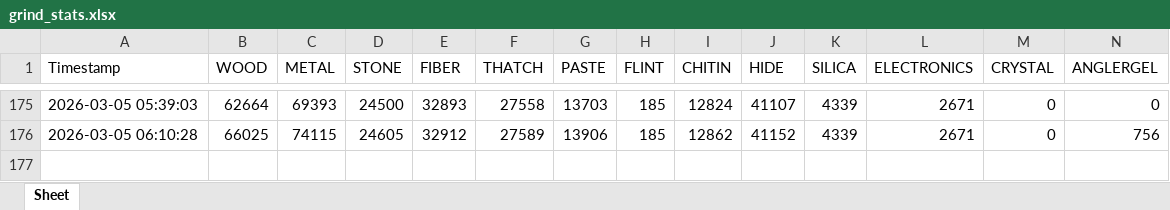
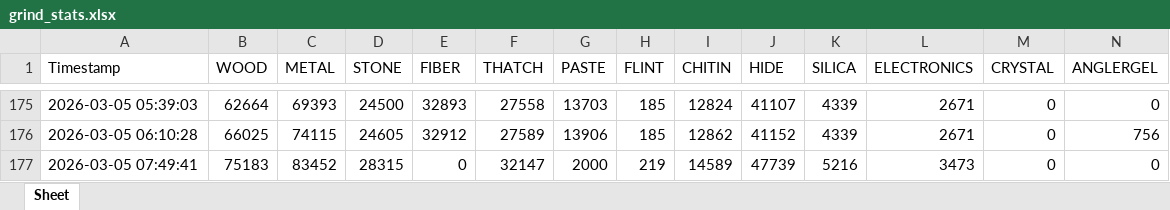
Before and after one commit to dstube1/Bot2.0, an Excel workbook: logs/grind_stats.xlsx, sheet Sheet, drawn as a sheet; only a part is shown, gaps mark what is left out; values as stored, in another font and other column widths than the file's, no borders; rows hold the shown columns only; the diff names each change by its address in the sheet, - before the commit and + after, or states it on an @@ line.

```diff
--- a/logs/grind_stats.xlsx (sheet Sheet)
+++ b/logs/grind_stats.xlsx (sheet Sheet)
+row 177: 2026-03-05 07:49:41 | 75183 | 83452 | 28315 | 0 | 32147 | 2000 | 219 | 14589 | 47739 | 5216 | 3473 | 0 | 0
```
Also changed, not shown: 5 other files.
